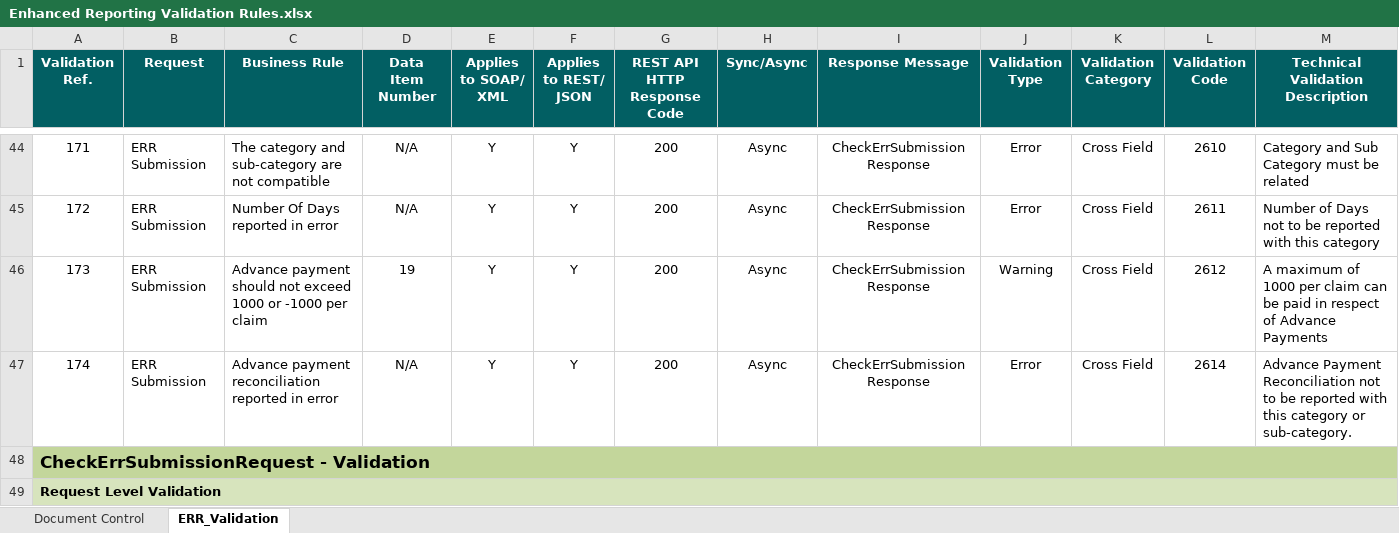
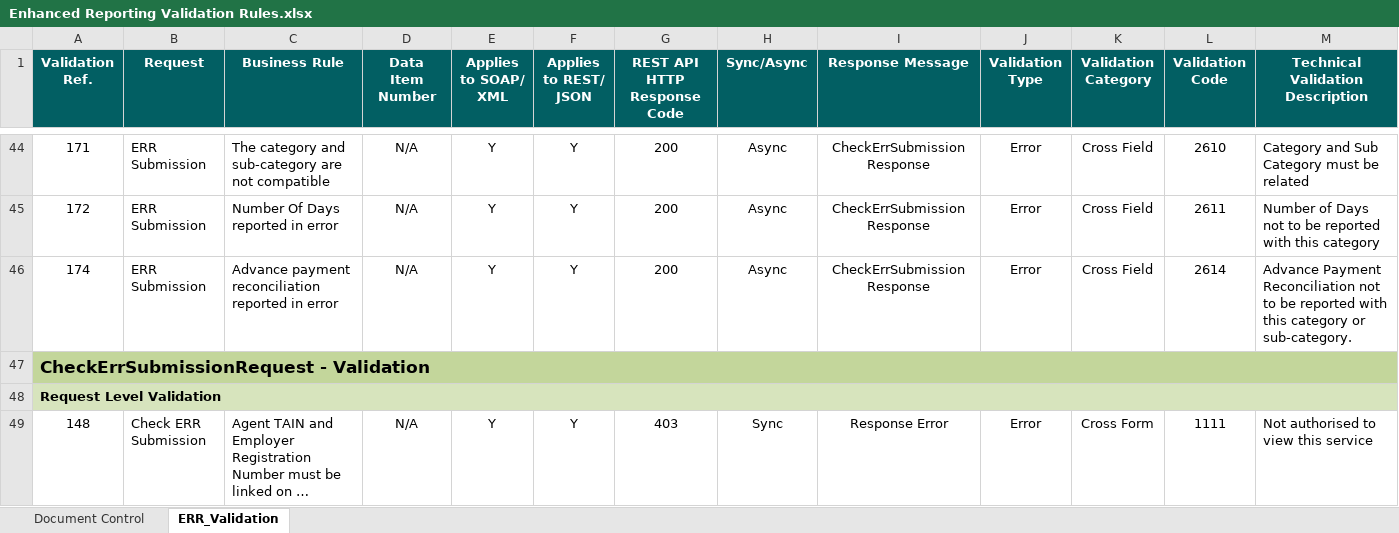
Before and after one commit to revtestaccount/paye-employers-documentation, an Excel workbook: PIT4/validation-rules/Enhanced Reporting Validation Rules.xlsx, sheet ERR_Validation, drawn as a sheet; only a part is shown, gaps mark what is left out; the shorter side is filled out with more unchanged rows; long unchanged cells end in …; values as stored, in another font and other column widths than the file's, no borders; rows hold the shown columns only; the diff names each change by its address in the sheet, - before the commit and + after, or states it on an @@ line.

```diff
--- a/PIT4/validation-rules/Enhanced Reporting Validation Rules.xlsx (sheet ERR_Validation)
+++ b/PIT4/validation-rules/Enhanced Reporting Validation Rules.xlsx (sheet ERR_Validation)
-row 46: 173 | ERR Submission | Advance payment should not exceed 1000 or -1000 per claim | 19 | Y | Y | 200 | Async | CheckErrSubmission Response | Warning | Cross Field | 2612 | A maximum of 1000 per claim can be paid in respect of Advance Payments
```
Also changed, not shown: sheet Document Control, PIT4/Schema Publication Changelog.xlsx, 47 other files.
